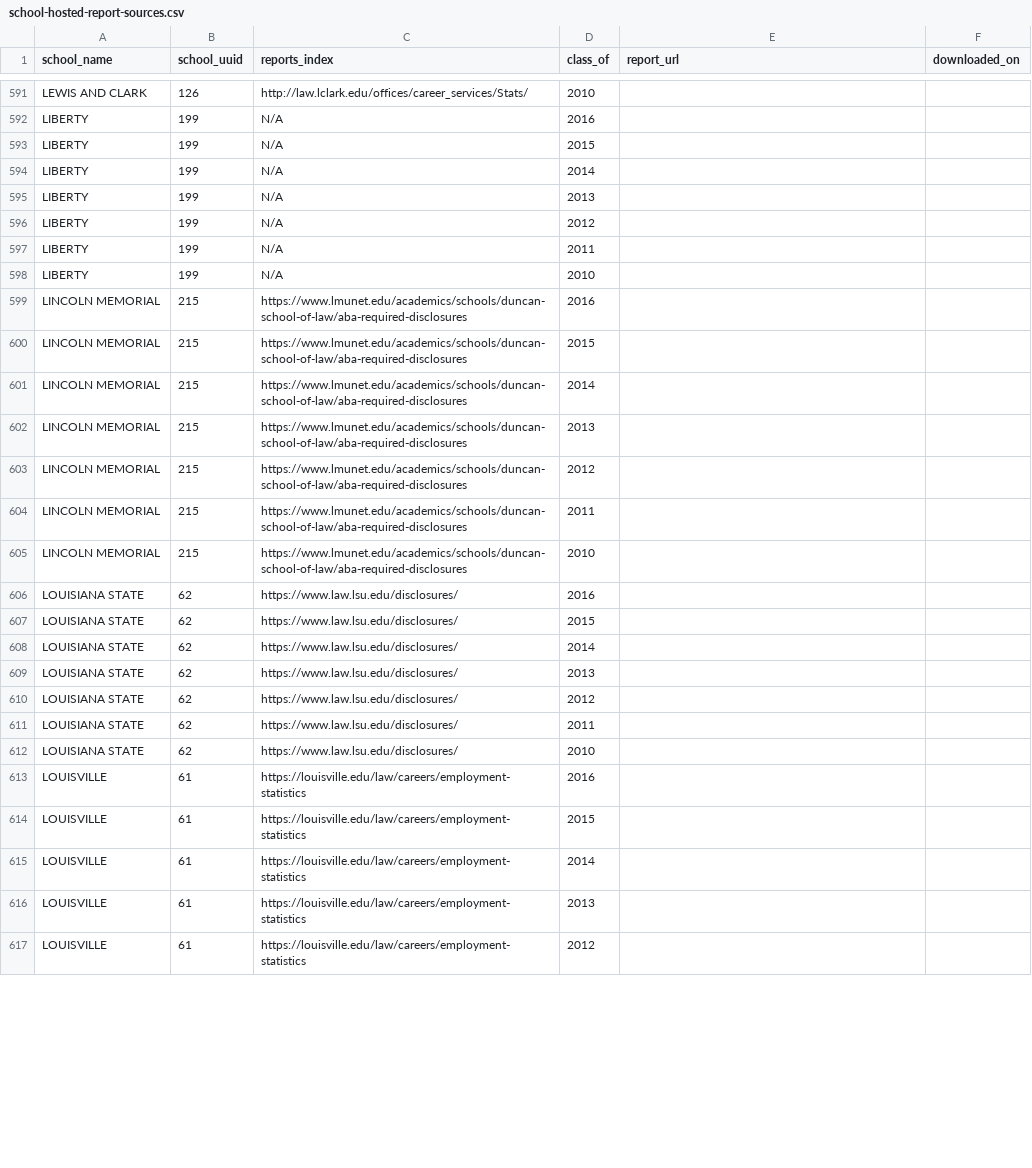
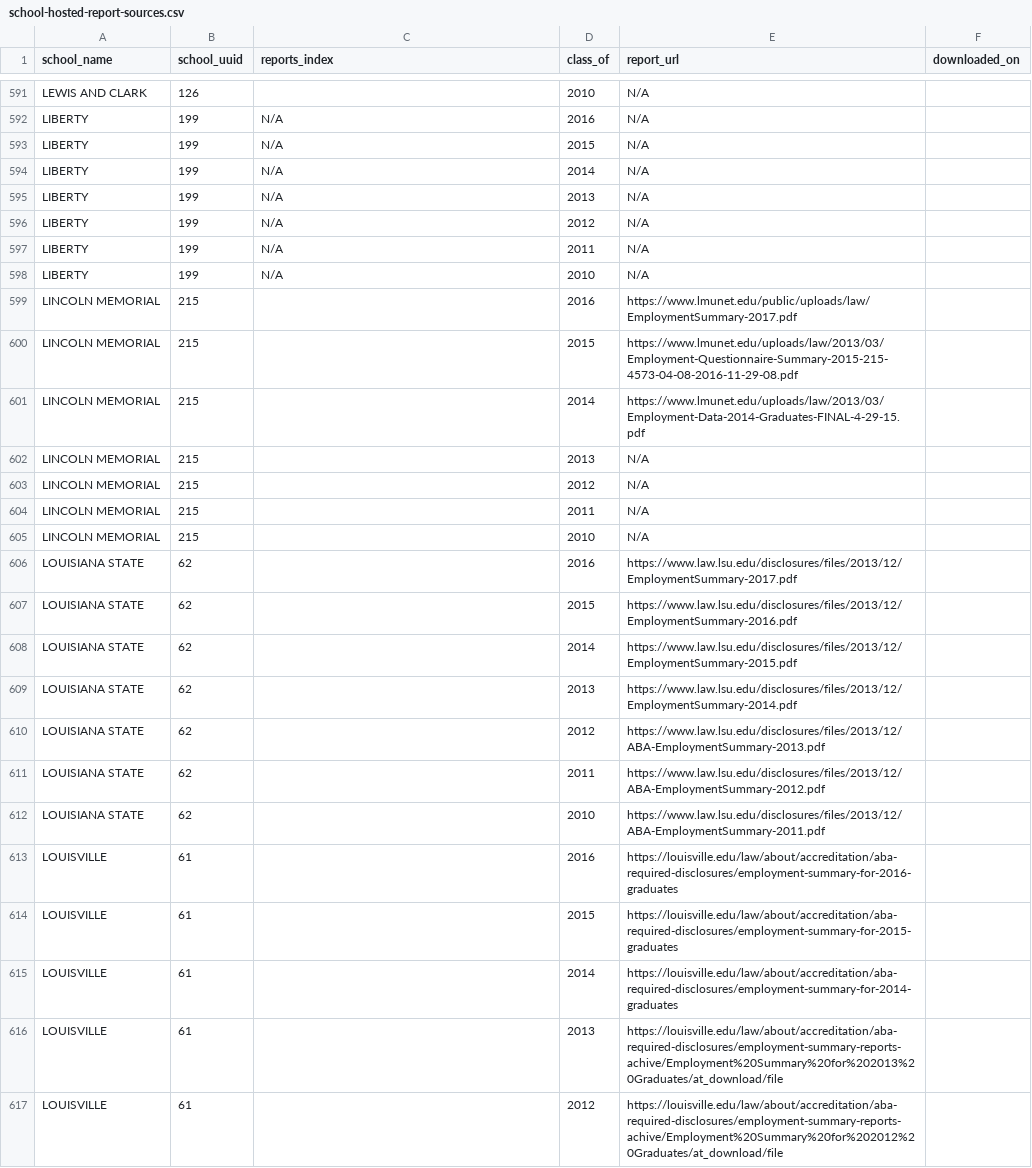
Before and after one commit to data-creative/aba-employment-summary-reports-archive, a CSV file: db/school-hosted-report-sources.csv, drawn as a sheet; only a part is shown, gaps mark what is left out; the diff covers the shown part only; the diff names each change by its address in the sheet, - before the commit and + after, or states it on an @@ line.

Commit message:
Find more report sources.

```diff
--- a/db/school-hosted-report-sources.csv
+++ b/db/school-hosted-report-sources.csv
-C591 (reports_index): http://law.lclark.edu/offices/career_services/Stats/
+C591 (reports_index): (empty)
-E591:E598 (report_url): (empty)
+E591:E598 (report_url): N/A
-C599:C605 (reports_index): https://www.lmunet.edu/academics/schools/duncan-school-of-law/aba-required-disclosures
+C599:C605 (reports_index): (empty)
-E599 (report_url): (empty)
+E599 (report_url): https://www.lmunet.edu/public/uploads/law/EmploymentSummary-2017.pdf
-E600 (report_url): (empty)
+E600 (report_url): https://www.lmunet.edu/uploads/law/2013/03/Employment-Questionnaire-Summary-2015-215-4573-04-08-2016-11-29-08.pdf
-E601 (report_url): (empty)
+E601 (report_url): https://www.lmunet.edu/uploads/law/2013/03/Employment-Data-2014-Graduates-FINAL-4-29-15.pdf
-E602:E605 (report_url): (empty)
+E602:E605 (report_url): N/A
-C606:C612 (reports_index): https://www.law.lsu.edu/disclosures/
+C606:C612 (reports_index): (empty)
-E606 (report_url): (empty)
+E606 (report_url): https://www.law.lsu.edu/disclosures/files/2013/12/EmploymentSummary-2017.pdf
-E607 (report_url): (empty)
+E607 (report_url): https://www.law.lsu.edu/disclosures/files/2013/12/EmploymentSummary-2016.pdf
-E608 (report_url): (empty)
+E608 (report_url): https://www.law.lsu.edu/disclosures/files/2013/12/EmploymentSummary-2015.pdf
-E609 (report_url): (empty)
+E609 (report_url): https://www.law.lsu.edu/disclosures/files/2013/12/EmploymentSummary-2014.pdf
-E610 (report_url): (empty)
+E610 (report_url): https://www.law.lsu.edu/disclosures/files/2013/12/ABA-EmploymentSummary-2013.pdf
-E611 (report_url): (empty)
+E611 (report_url): https://www.law.lsu.edu/disclosures/files/2013/12/ABA-EmploymentSummary-2012.pdf
-E612 (report_url): (empty)
+E612 (report_url): https://www.law.lsu.edu/disclosures/files/2013/12/ABA-EmploymentSummary-2011.pdf
-C613:C617 (reports_index): https://louisville.edu/law/careers/employment-statistics
+C613:C617 (reports_index): (empty)
-E613 (report_url): (empty)
+E613 (report_url): https://louisville.edu/law/about/accreditation/aba-required-disclosures/employment-summary-for-2016-graduates
-E614 (report_url): (empty)
+E614 (report_url): https://louisville.edu/law/about/accreditation/aba-required-disclosures/employment-summary-for-2015-graduates
-E615 (report_url): (empty)
+E615 (report_url): https://louisville.edu/law/about/accreditation/aba-required-disclosures/employment-summary-for-2014-graduates
-E616 (report_url): (empty)
+E616 (report_url): https://louisville.edu/law/about/accreditation/aba-required-disclosures/employment-summary-reports-achive/Employment%20Summary%20for%202013%20Graduates/at_download/file
-E617 (report_url): (empty)
+E617 (report_url): https://louisville.edu/law/about/accreditation/aba-required-disclosures/employment-summary-reports-achive/Employment%20Summary%20for%202012%20Graduates/at_download/file
```
Also changed, not shown: 100 edited cells elsewhere in this file.
